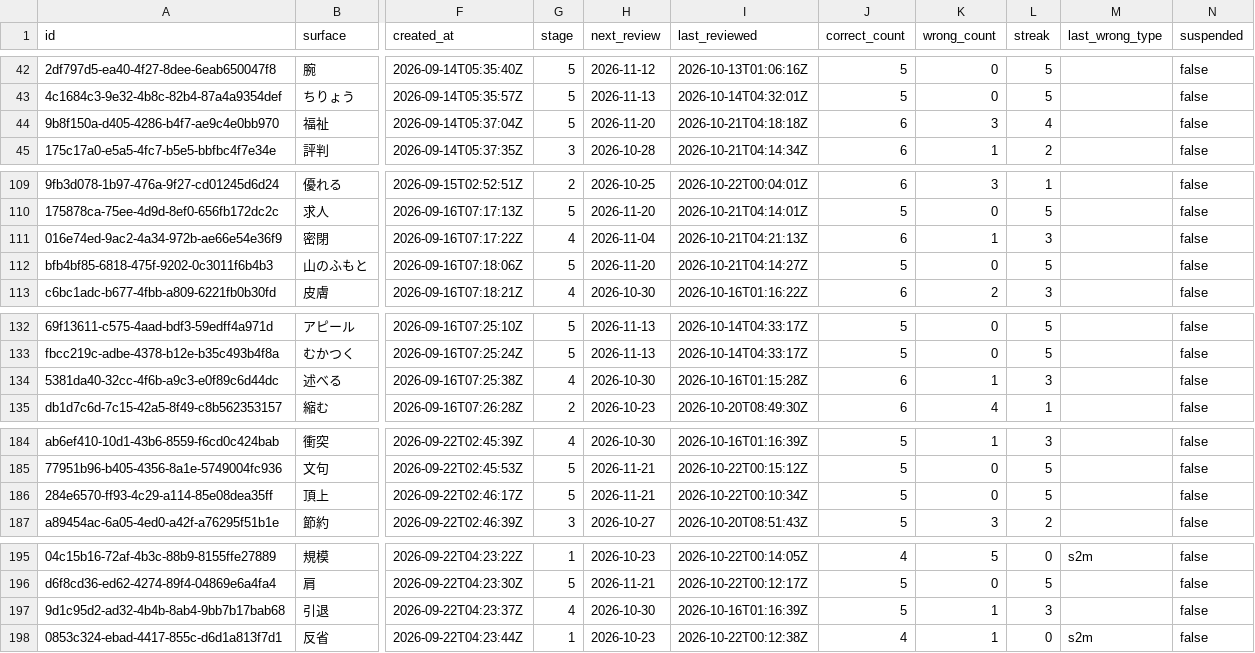
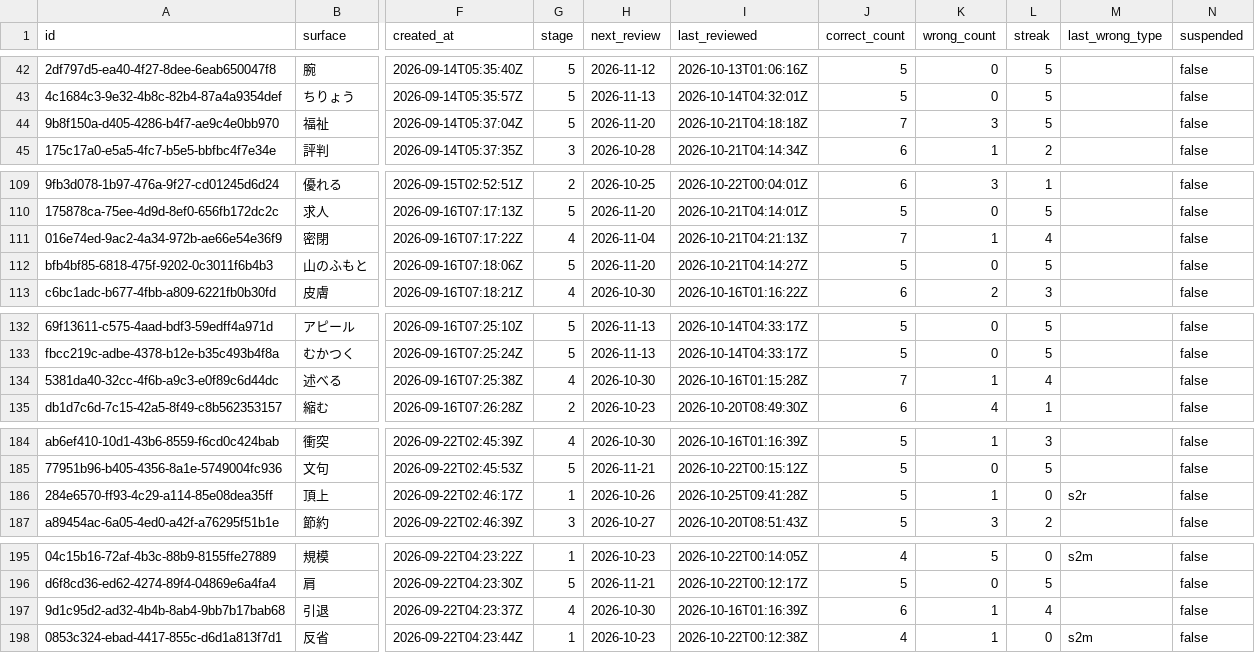
Before and after one commit to GiToon10100011/N2_vocab_study, a CSV file: backups/words.csv, drawn as a sheet; only a part is shown, gaps mark what is left out; the diff names each change by its address in the sheet, - before the commit and + after, or states it on an @@ line.

```diff
--- a/backups/words.csv
+++ b/backups/words.csv
-J44 (correct_count): 6
+J44 (correct_count): 7
-L44 (streak): 4
+L44 (streak): 5
-J111 (correct_count): 6
+J111 (correct_count): 7
-L111 (streak): 3
+L111 (streak): 4
-J134 (correct_count): 6
+J134 (correct_count): 7
-L134 (streak): 3
+L134 (streak): 4
-G186 (stage): 5
+G186 (stage): 1
-H186 (next_review): 2026-11-21
+H186 (next_review): 2026-10-26
-I186 (last_reviewed): 2026-10-22T00:10:34Z
+I186 (last_reviewed): 2026-10-25T09:41:28Z
-K186 (wrong_count): 0
+K186 (wrong_count): 1
-L186 (streak): 5
+L186 (streak): 0
-M186 (last_wrong_type): (empty)
+M186 (last_wrong_type): s2r
-J197 (correct_count): 5
+J197 (correct_count): 6
-L197 (streak): 3
+L197 (streak): 4
```
Also changed, not shown: backups/reviews.csv, 1 other file.
